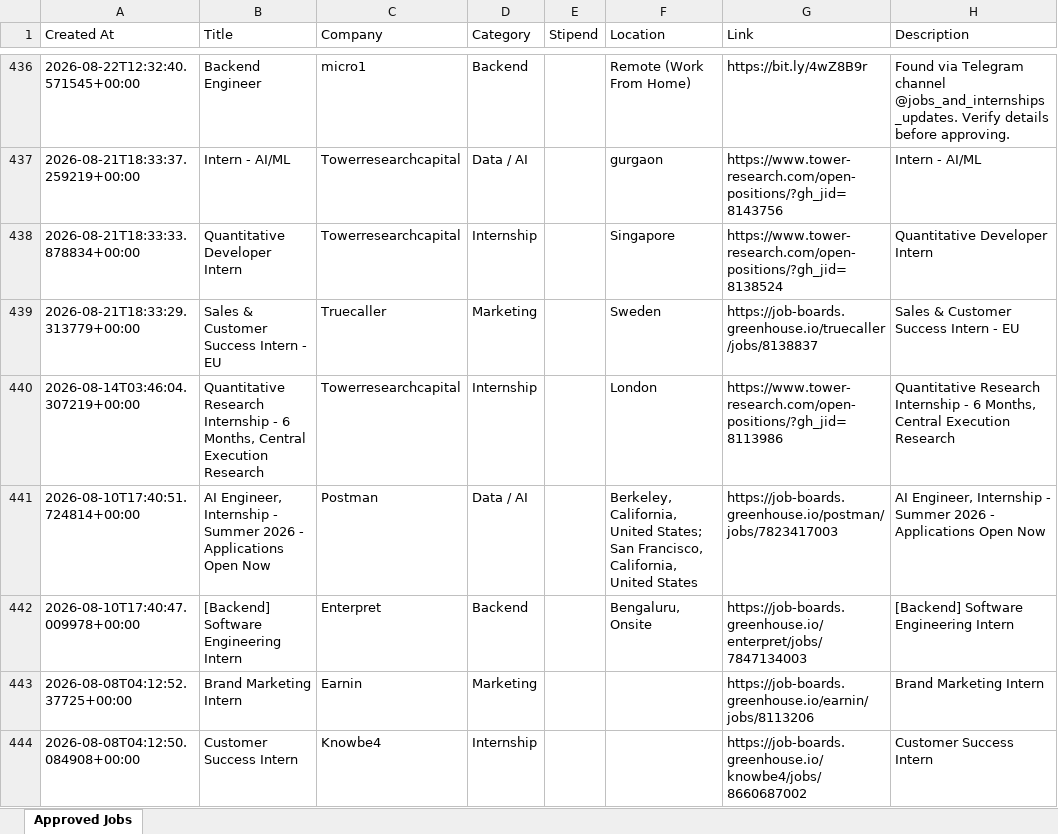
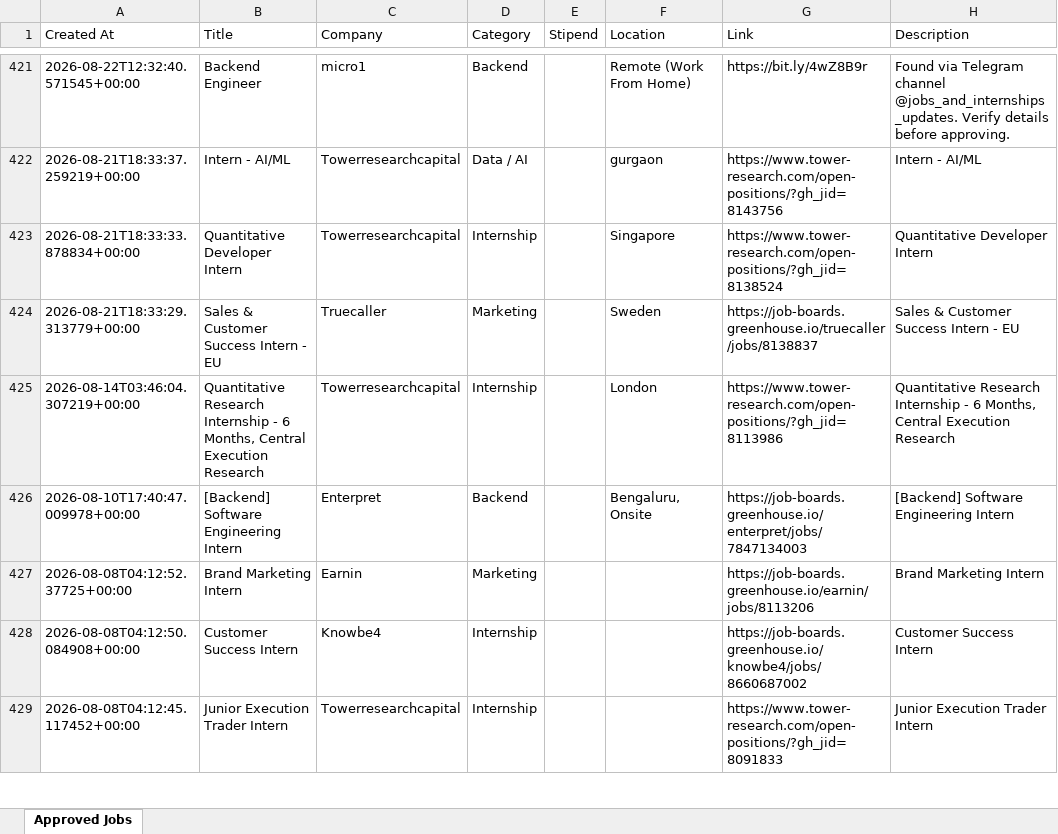
Before and after one commit to robinverma703/internhunt, an Excel workbook: approved_jobs.xlsx, sheet Approved Jobs, drawn as a sheet; only a part is shown, gaps mark what is left out; the shorter side is filled out with more unchanged rows; values as stored, in another font and other column widths than the file's, no borders; removed rows and columns are numbered as before the commit, all else as after; the diff covers the shown part only; the diff names each change by its address in the sheet, - before the commit and + after, or states it on an @@ line.

```diff
--- a/approved_jobs.xlsx (sheet Approved Jobs)
+++ b/approved_jobs.xlsx (sheet Approved Jobs)
-row 441: 2026-08-10T17:40:51.724814+00:00 | AI Engineer, Internship - Summer 2026 - Applications Open Now | Postman | Data / AI |  | Berkeley, California, United States; San Francisco, California, United States | https://job-boards.greenhouse.io/postman/jobs/7823417003 | AI Engineer, Internship - Summer 2026 - Applications Open Now
```
Also changed, not shown: 4 added rows and 29 removed rows elsewhere in this sheet.
